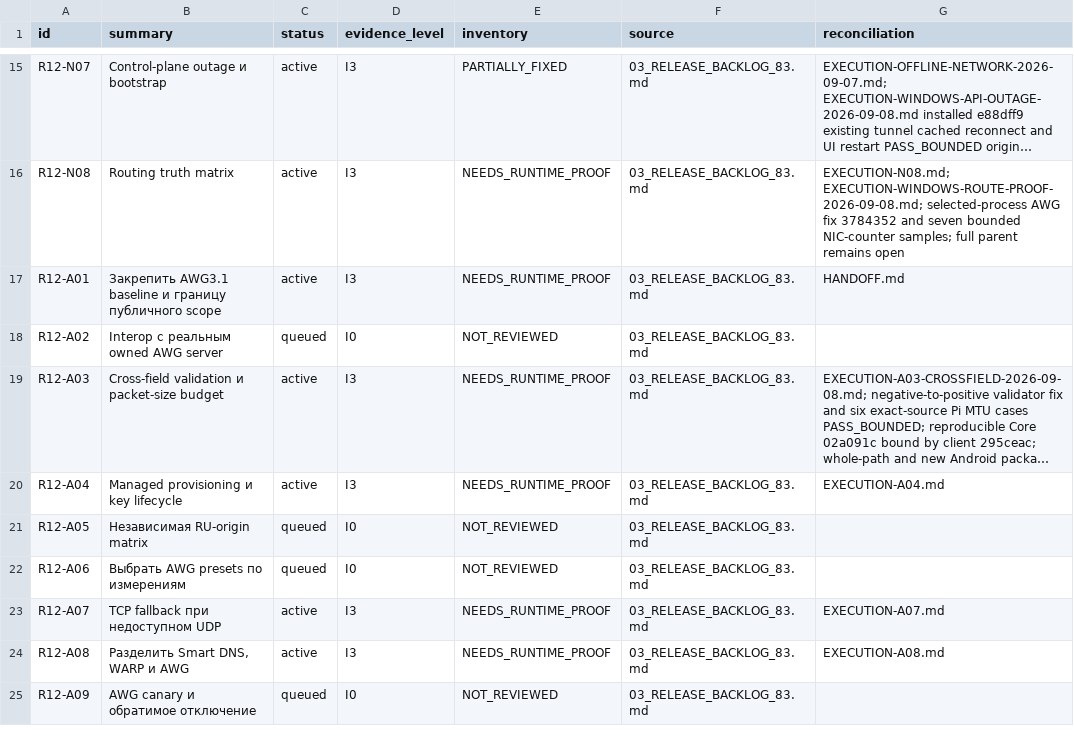
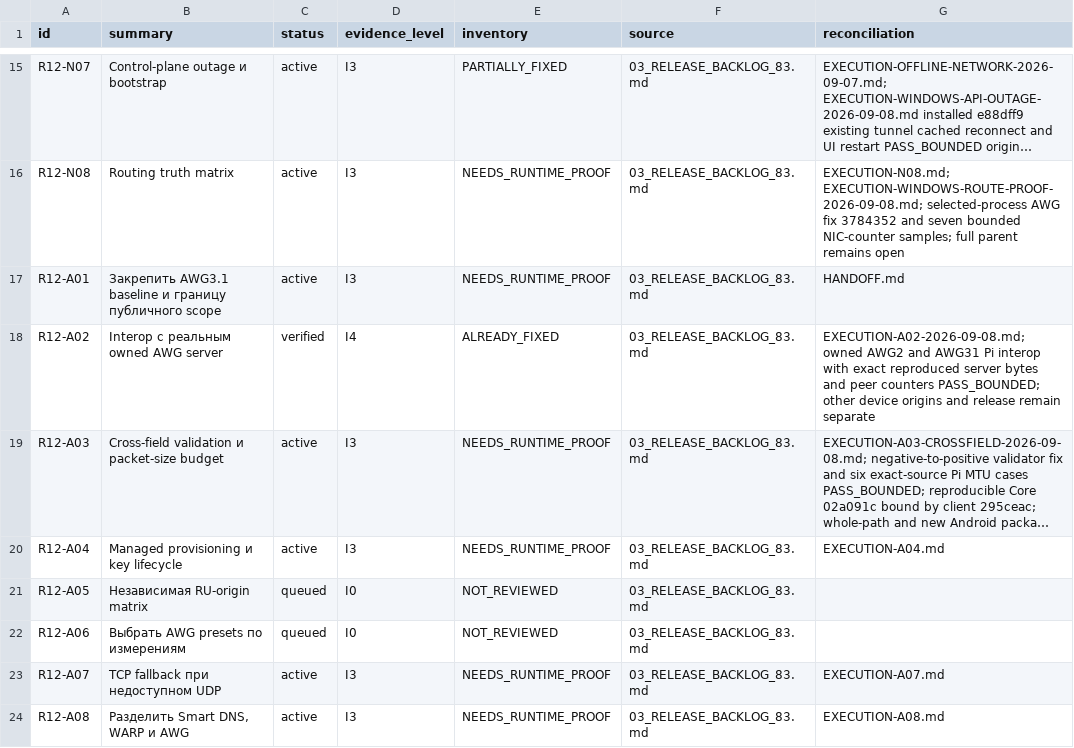
Before and after one commit to Kiwunaka/portal, a CSV file: docs/developer/work-orders/2026-09-05--consolidated-release-and-post12/R12-REGISTER.csv, drawn as a sheet; only a part is shown, gaps mark what is left out; the shorter side is filled out with more unchanged rows; long unchanged cells end in …; the diff names each change by its address in the sheet, - before the commit and + after, or states it on an @@ line.

Commit message:
docs(r12): retain exact owned AWG server interop proof

```diff
--- a/docs/developer/work-orders/2026-09-05--consolidated-release-and-post12/R12-REGISTER.csv
+++ b/docs/developer/work-orders/2026-09-05--consolidated-release-and-post12/R12-REGISTER.csv
-C18 (status): queued
+C18 (status): verified
-D18 (evidence_level): I0
+D18 (evidence_level): I4
-E18 (inventory): NOT_REVIEWED
+E18 (inventory): ALREADY_FIXED
-G18 (reconciliation): (empty)
+G18 (reconciliation): EXECUTION-A02-2026-09-08.md; owned AWG2 and AWG31 Pi interop with exact reproduced server bytes and peer counters PASS_BOUNDED; other device origins and release remain separate
```
Also changed, not shown: 3 other files.
